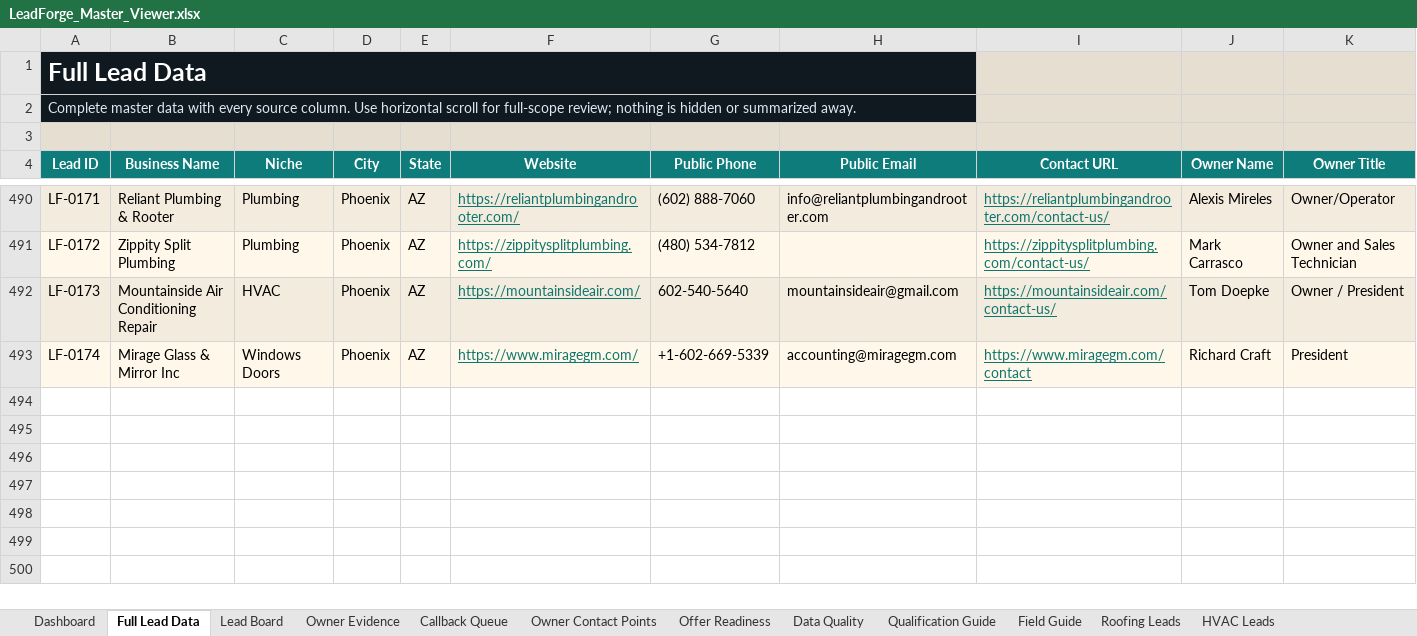
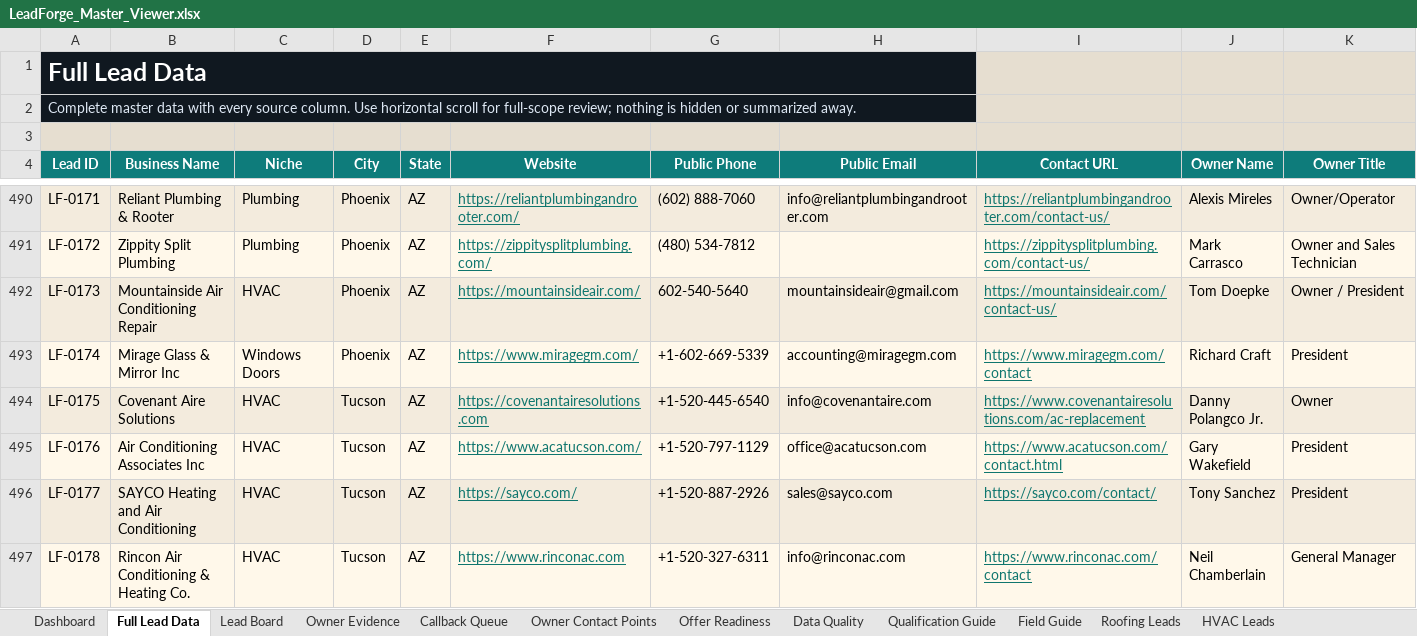
Before and after one commit to x0VIER/leadforge-reboot, an Excel workbook: LeadForge_Reboot/data/views/LeadForge_Master_Viewer.xlsx, sheet Full Lead Data, drawn as a sheet; only a part is shown, gaps mark what is left out; values as stored, in another font and other column widths than the file's, no borders; conditional formats not drawn; rows hold the shown columns only; the diff names each change by its address in the sheet, - before the commit and + after, or states it on an @@ line.

Commit message:
Merge Tucson HVAC leads

```diff
--- a/LeadForge_Reboot/data/views/LeadForge_Master_Viewer.xlsx (sheet Full Lead Data)
+++ b/LeadForge_Reboot/data/views/LeadForge_Master_Viewer.xlsx (sheet Full Lead Data)
+row 494: LF-0175 | Covenant Aire Solutions | HVAC | Tucson | AZ | https://covenantairesolutions.com | +1-520-445-6540 | info@covenantaire.com | https://www.covenantairesolutions.com/ac-replacement | Danny Polangco Jr. | Owner
+row 495: LF-0176 | Air Conditioning Associates Inc | HVAC | Tucson | AZ | https://www.acatucson.com/ | +1-520-797-1129 | office@acatucson.com | https://www.acatucson.com/contact.html | Gary Wakefield | President
+row 496: LF-0177 | SAYCO Heating and Air Conditioning | HVAC | Tucson | AZ | https://sayco.com/ | +1-520-887-2926 | sales@sayco.com | https://sayco.com/contact/ | Tony Sanchez | President
+row 497: LF-0178 | Rincon Air Conditioning & Heating Co. | HVAC | Tucson | AZ | https://www.rinconac.com | +1-520-327-6311 | info@rinconac.com | https://www.rinconac.com/contact | Neil Chamberlain | General Manager
```
Also changed, not shown: sheet HVAC Leads, sheet Lead Board, sheet Owner Contact Points, sheet Offer Readiness, sheet Owner Evidence, sheet Data Quality, 1 more sheet, 21 other files.
